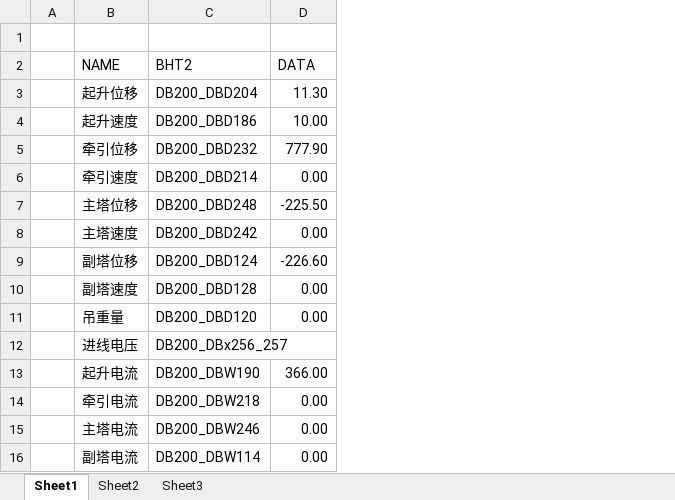
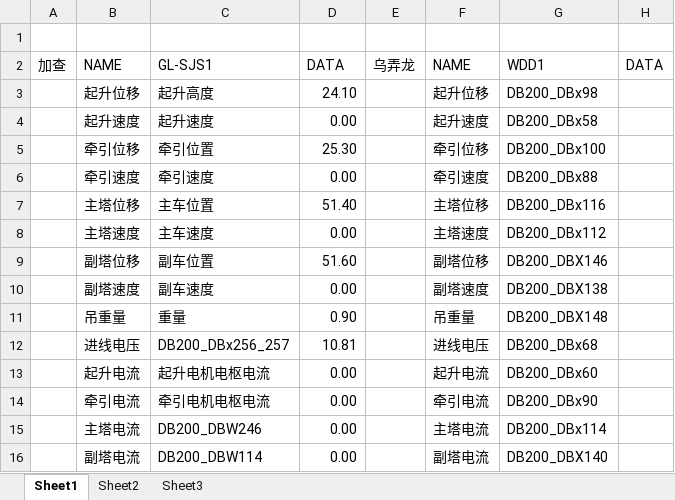
Before and after one commit to zhanhang2014/LJYCJK, an Excel workbook: LJ5_OPC_WINCC.xlsm, sheet Sheet1, drawn as a sheet; values as stored, in another font and other column widths than the file's, no borders; charts and pictures not drawn; removed rows and columns are numbered as before the commit, all else as after; the diff names each change by its address in the sheet, - before the commit and + after, or states it on an @@ line.

```diff
--- a/LJ5_OPC_WINCC.xlsm (sheet Sheet1)
+++ b/LJ5_OPC_WINCC.xlsm (sheet Sheet1)
-column A, empty
+column A, row 2: 加查
-column C, rows 2-16: BHT2 | DB200_DBD204 | DB200_DBD186 | DB200_DBD232 | DB200_DBD214 | DB200_DBD248 | DB200_DBD242 | DB200_DBD124 | DB200_DBD128 | DB200_DBD120 | DB200_DBx256_257 | DB200_DBW190 | DB200_DBW218 | DB200_DBW246 | DB200_DBW114
+column C, rows 2-16: GL-SJS1 | 起升高度 | 起升速度 | 牵引位置 | 牵引速度 | 主车位置 | 主车速度 | 副车位置 | 副车速度 | 重量 | DB200_DBx256_257 | 起升电机电枢电流 | 牵引电机电枢电流 | DB200_DBW246 | DB200_DBW114
+column E, row 2: 乌弄龙
+column F, rows 2-16: NAME | 起升位移 | 起升速度 | 牵引位移 | 牵引速度 | 主塔位移 | 主塔速度 | 副塔位移 | 副塔速度 | 吊重量 | 进线电压 | 起升电流 | 牵引电流 | 主塔电流 | 副塔电流
+column G, rows 2-16: WDD1 | DB200_DBx98 | DB200_DBx58 | DB200_DBx100 | DB200_DBx88 | DB200_DBx116 | DB200_DBx112 | DB200_DBX146 | DB200_DBX138 | DB200_DBX148 | DB200_DBx68 | DB200_DBx60 | DB200_DBx90 | DB200_DBx114 | DB200_DBX140
+column H, row 2: DATA
-D3: 11.30
+D3: 24.10
-D4: 10.00
+D4: 0.00
-D5: 777.90
+D5: 25.30
-D7: -225.50
+D7: 51.40
-D9: -226.60
+D9: 51.60
-D11: 0.00
+D11: 0.90
-D12: (empty)
+D12: 10.81
-D13: 366.00
+D13: 0.00
```
Also changed, not shown: charts or pictures, LJ0_OPC_WINCC.xlsm, LJ1_OPC_WINCC.xlsm, 19 other files.
